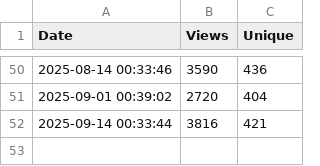
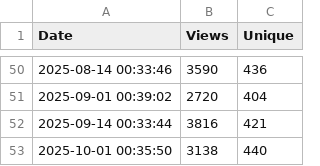
Before and after one commit to kebaldwi/CATC-TEMPLATES, a CSV file: CODE/TRAFFIC/traffic_log.csv, drawn as a sheet; only a part is shown, gaps mark what is left out.

```diff
--- a/CODE/TRAFFIC/traffic_log.csv
+++ b/CODE/TRAFFIC/traffic_log.csv
@@ -52 +52,2 @@ Date,Views,Unique
 2025-09-14 00:33:44,3816,421
+2025-10-01 00:35:50,3138,440
```
Also changed, not shown: 1 other file.
